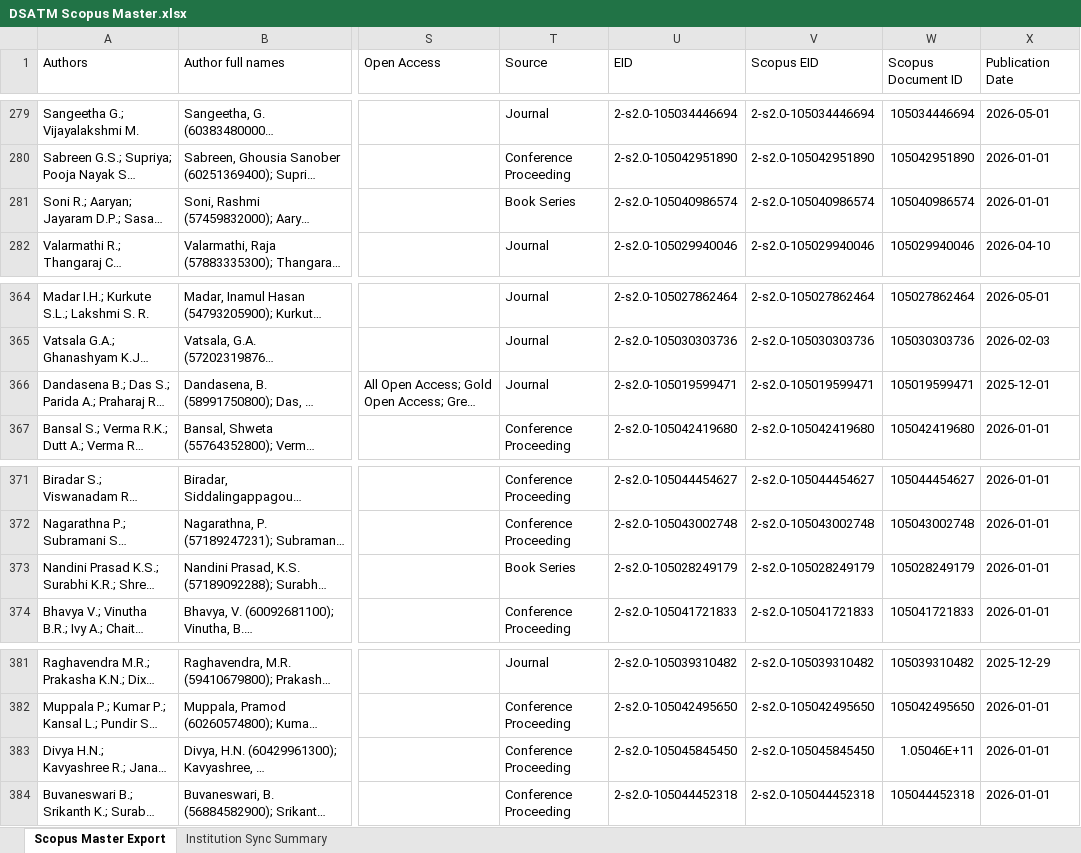
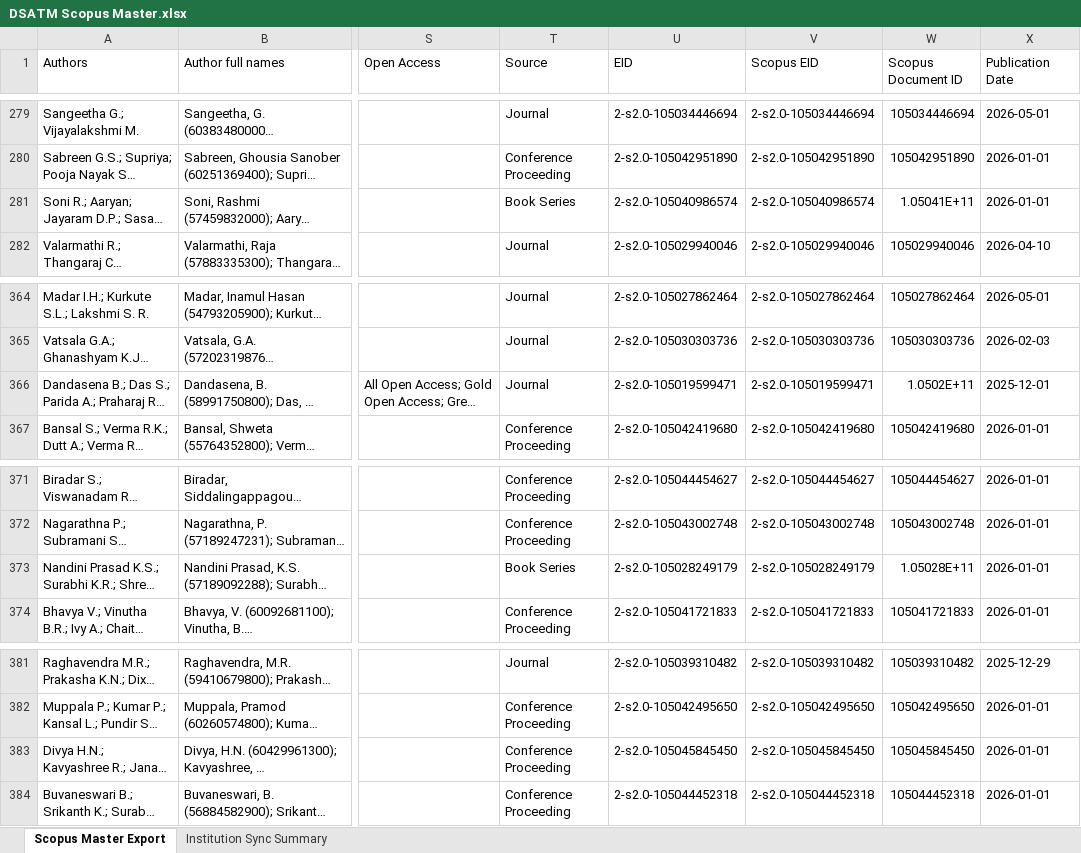
Before and after one commit to shreenidhibs/DSATM-Scopus-AI, an Excel workbook: DSATM Scopus Master.xlsx, sheet Scopus Master Export, drawn as a sheet; only a part is shown, gaps mark what is left out; long unchanged cells end in …; values as stored, in another font and other column widths than the file's, no cell formats; the diff covers the shown part only; the diff names each change by its address in the sheet, - before the commit and + after, or states it on an @@ line.

```diff
--- a/DSATM Scopus Master.xlsx (sheet Scopus Master Export)
+++ b/DSATM Scopus Master.xlsx (sheet Scopus Master Export)
-W281 (Scopus Document ID): 105040986574
+W281 (Scopus Document ID): 1.05041E+11
-W366 (Scopus Document ID): 105019599471
+W366 (Scopus Document ID): 1.0502E+11
-W373 (Scopus Document ID): 105028249179
+W373 (Scopus Document ID): 1.05028E+11
-W383 (Scopus Document ID): 1.05046E+11
+W383 (Scopus Document ID): 105045845450
```
Also changed, not shown: 1 added row and 5 edited cells elsewhere in this sheet, sheet Institution Sync Summary, cell formats.
